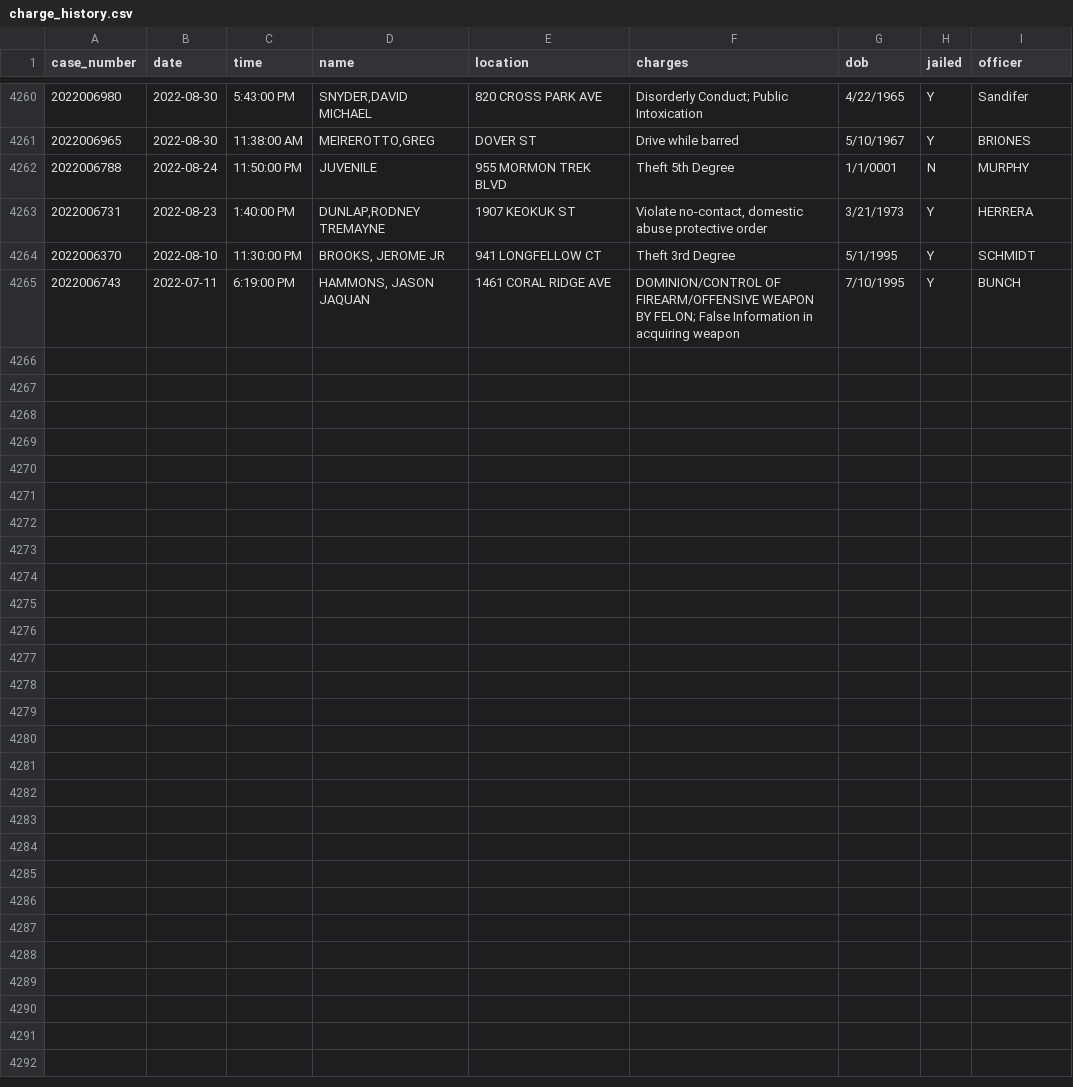
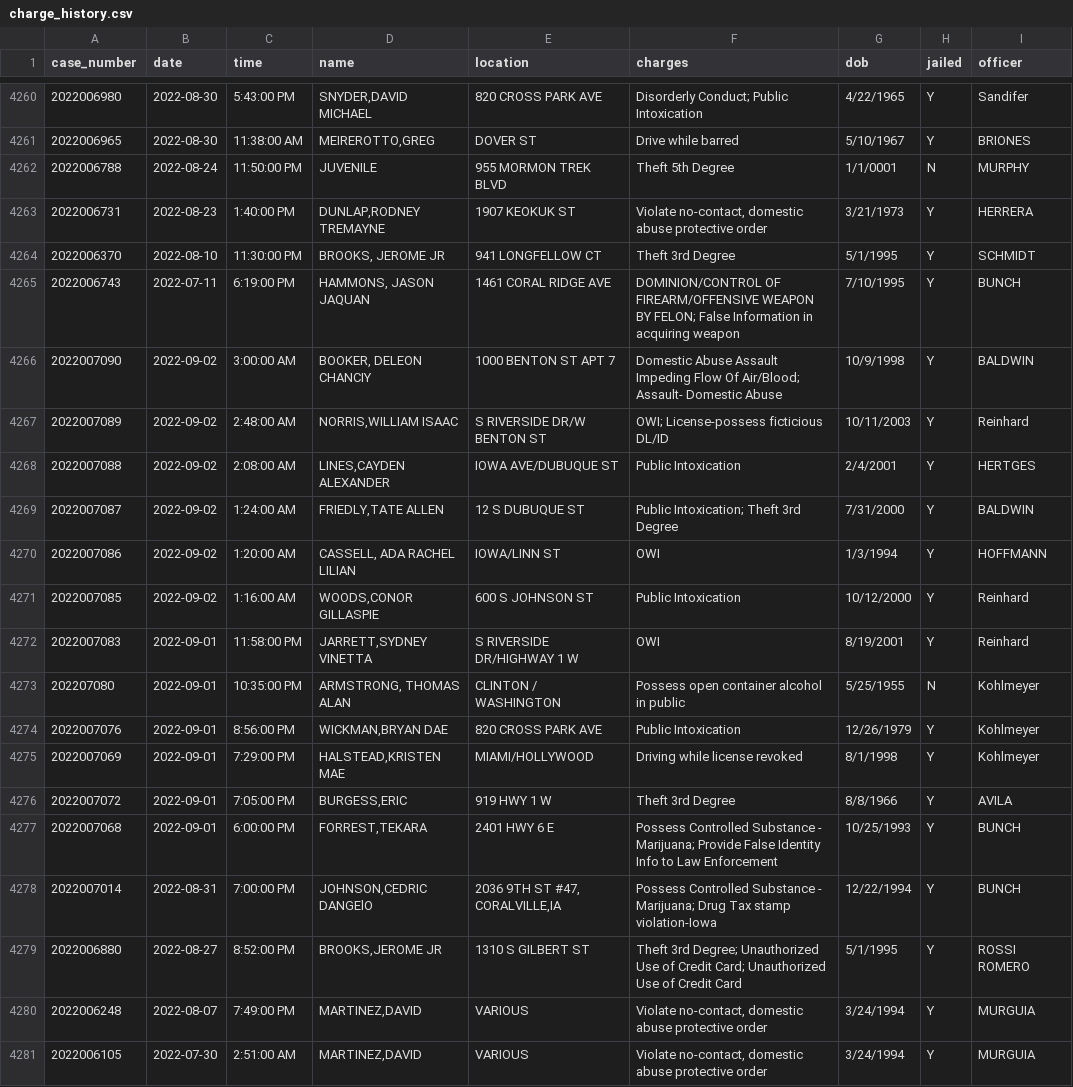
Before and after one commit to andrew-couch/ICBarTweeter, a CSV file: Data/charge_history.csv, drawn as a sheet; only a part is shown, gaps mark what is left out.

```diff
--- a/Data/charge_history.csv
+++ b/Data/charge_history.csv
@@ -4265 +4265,17 @@ case_number,date,time,name,location,charges,dob,jailed,officer
 2022006743,2022-07-11,6:19:00 PM,"HAMMONS, JASON JAQUAN",1461 CORAL RIDGE AVE,DOMINION/CONTROL OF FIREARM/OFFENSIVE WEAPON BY FELON; False Information in acquiring weapon,7/10/1995,Y,BUNCH
+2022007090,2022-09-02,3:00:00 AM,"BOOKER, DELEON CHANCIY",1000 BENTON ST APT 7,Domestic Abuse Assault Impeding Flow Of Air/Blood; Assault- Domestic Abuse,10/9/1998,Y,BALDWIN
+2022007089,2022-09-02,2:48:00 AM,"NORRIS,WILLIAM ISAAC",S RIVERSIDE DR/W BENTON ST,OWI; License-possess ficticious DL/ID,10/11/2003,Y,Reinhard
+2022007088,2022-09-02,2:08:00 AM,"LINES,CAYDEN ALEXANDER",IOWA AVE/DUBUQUE ST,Public Intoxication,2/4/2001,Y,HERTGES
+2022007087,2022-09-02,1:24:00 AM,"FRIEDLY,TATE ALLEN",12 S DUBUQUE ST,Public Intoxication; Theft 3rd Degree,7/31/2000,Y,BALDWIN
+2022007086,2022-09-02,1:20:00 AM,"CASSELL, ADA RACHEL LILIAN",IOWA/LINN ST,OWI,1/3/1994,Y,HOFFMANN
+2022007085,2022-09-02,1:16:00 AM,"WOODS,CONOR GILLASPIE",600 S JOHNSON ST,Public Intoxication,10/12/2000,Y,Reinhard
+2022007083,2022-09-01,11:58:00 PM,"JARRETT,SYDNEY VINETTA",S RIVERSIDE DR/HIGHWAY 1 W,OWI,8/19/2001,Y,Reinhard
+202207080,2022-09-01,10:35:00 PM,"ARMSTRONG, THOMAS ALAN",CLINTON / WASHINGTON,Possess open container alcohol in public,5/25/1955,N,Kohlmeyer
+2022007076,2022-09-01,8:56:00 PM,"WICKMAN,BRYAN DAE",820 CROSS PARK AVE,Public Intoxication,12/26/1979,Y,Kohlmeyer
+2022007069,2022-09-01,7:29:00 PM,"HALSTEAD,KRISTEN MAE",MIAMI/HOLLYWOOD,Driving while license revoked,8/1/1998,Y,Kohlmeyer
+2022007072,2022-09-01,7:05:00 PM,"BURGESS,ERIC",919 HWY 1 W,Theft 3rd Degree,8/8/1966,Y,AVILA
+2022007068,2022-09-01,6:00:00 PM,"FORREST,TEKARA",2401 HWY 6 E,Possess Controlled Substance -  Marijuana; Provide False Identity Info to Law Enforcement,10/25/1993,Y,BUNCH
+2022007014,2022-08-31,7:00:00 PM,"JOHNSON,CEDRIC DANGElO","2036 9TH ST #47, CORALVILLE,IA",Possess Controlled Substance -  Marijuana; Drug Tax stamp violation-Iowa,12/22/1994,Y,BUNCH
+2022006880,2022-08-27,8:52:00 PM,"BROOKS,JEROME JR",1310 S GILBERT ST,Theft 3rd Degree; Unauthorized Use of Credit Card; Unauthorized Use of Credit Card,5/1/1995,Y,ROSSI ROMERO
+2022006248,2022-08-07,7:49:00 PM,"MARTINEZ,DAVID",VARIOUS,"Violate no-contact, domestic abuse protective order",3/24/1994,Y,MURGUIA
+2022006105,2022-07-30,2:51:00 AM,"MARTINEZ,DAVID",VARIOUS,"Violate no-contact, domestic abuse protective order",3/24/1994,Y,MURGUIA
```
